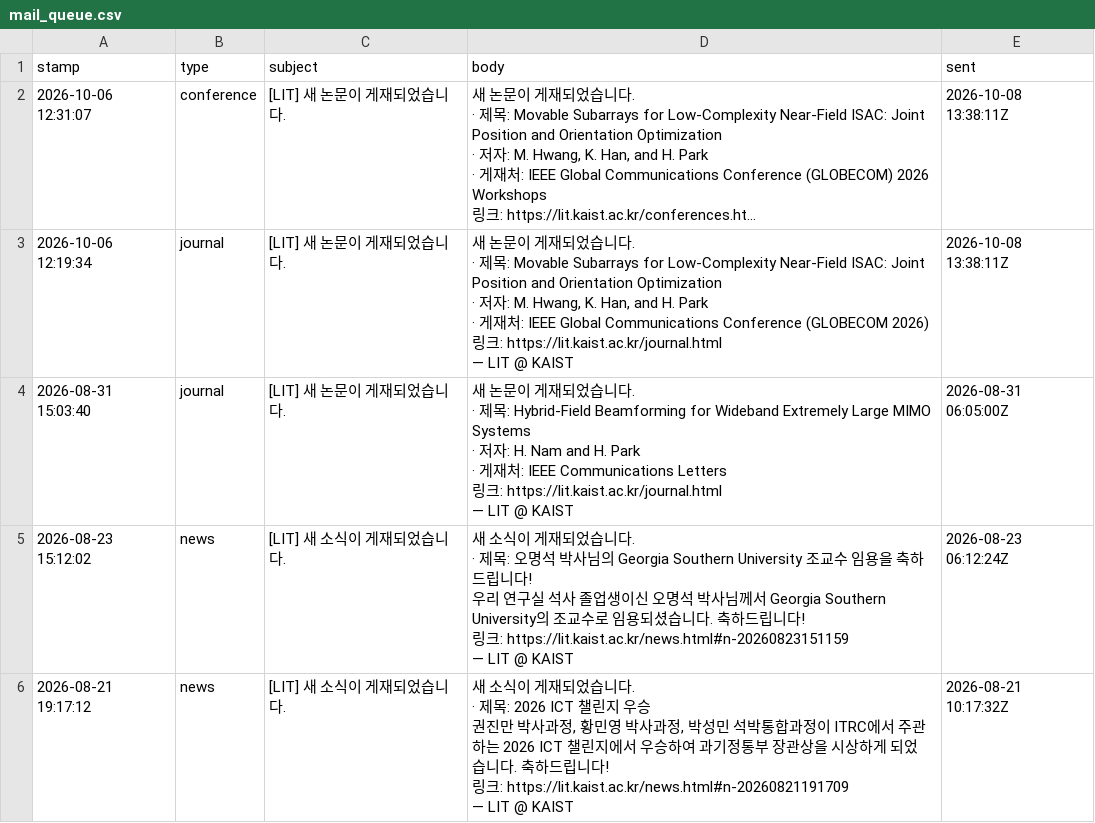
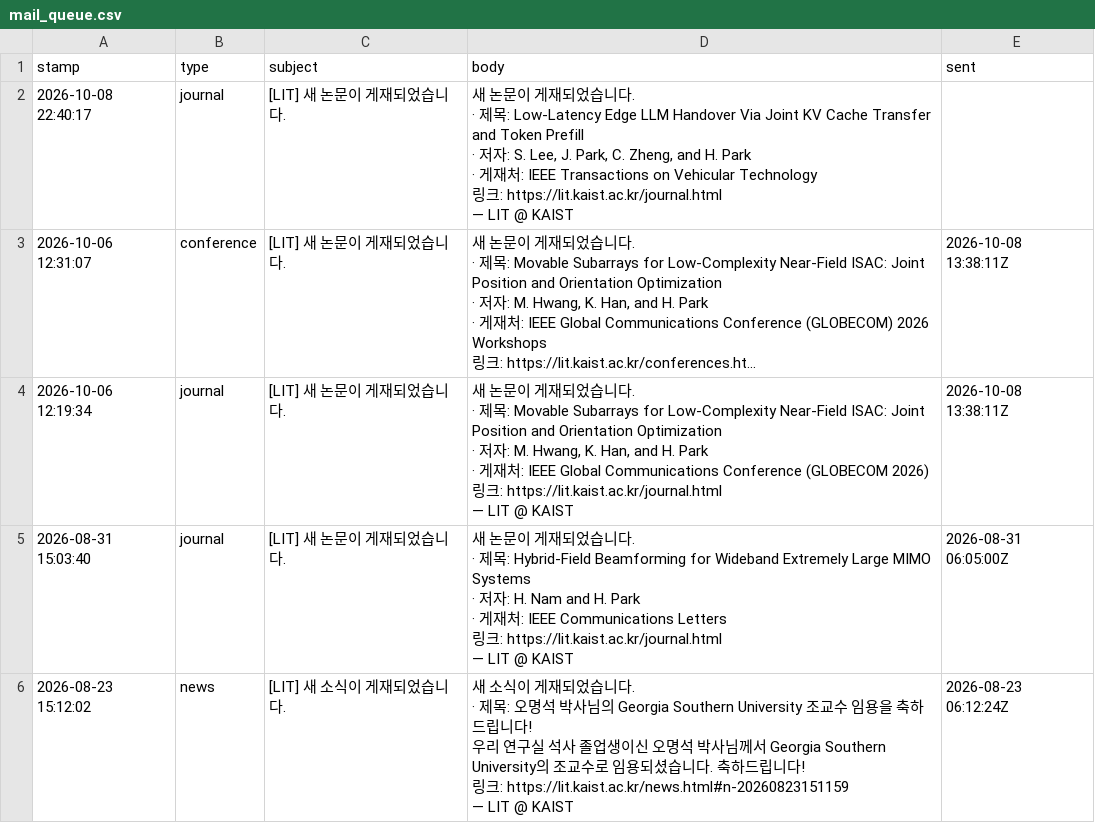
Before and after one commit to LIT-KAIST/LIT-KAIST.github.io, a CSV file: data/mail_queue.csv, drawn as a sheet; only a part is shown; the shorter side is filled out with more unchanged rows; long unchanged cells end in …; ↵ is a line break in a cell; the diff names each change by its address in the sheet, - before the commit and + after, or states it on an @@ line.

Commit message:
Queue mail: [LIT] 새 논문이 게재되었습니다.

```diff
--- a/data/mail_queue.csv
+++ b/data/mail_queue.csv
+row 2: 2026-10-08 22:40:17 | journal | [LIT] 새 논문이 게재되었습니다. | 새 논문이 게재되었습니다. ↵ · 제목: Low-Latency Edge LLM Handover Via Joint KV Cache Transfer and Token Prefill ↵ · 저자: S. Lee, J. Park, C. Zheng, and H. Park ↵ · 게재처: IEEE Transactions on Vehicular Technology ↵ 링크: https://lit.kaist.ac.kr/journal.html ↵ — LIT @ KAIST
```
